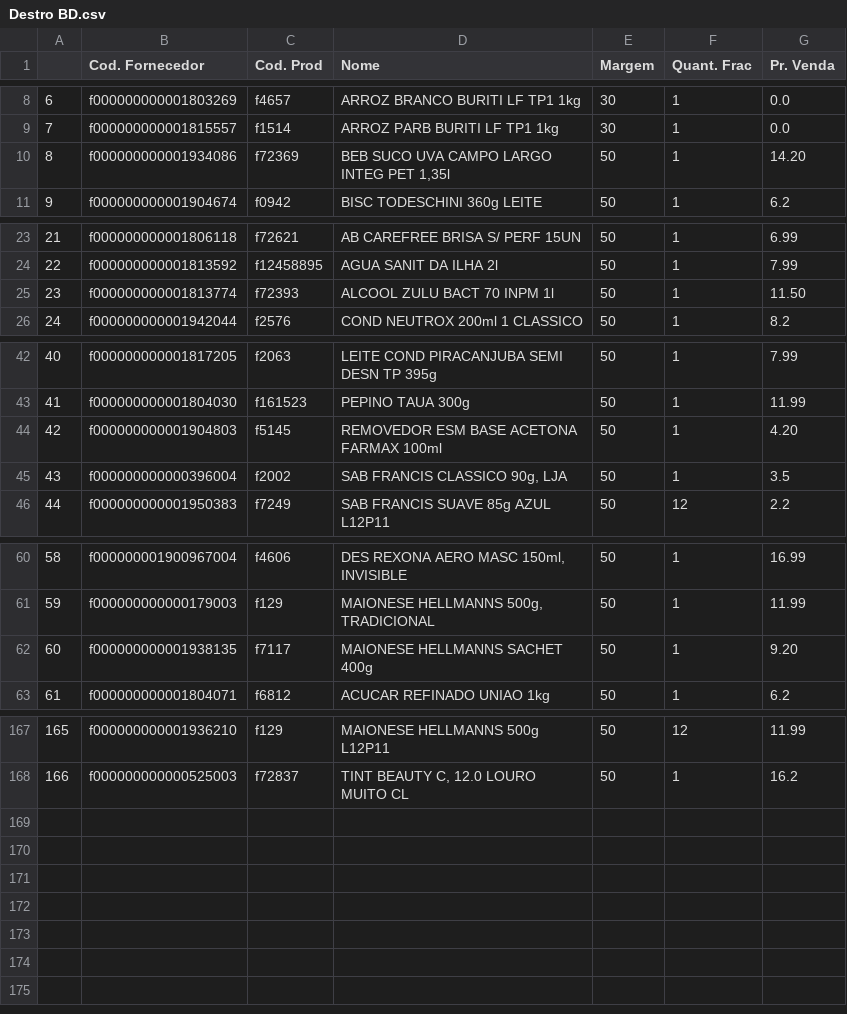
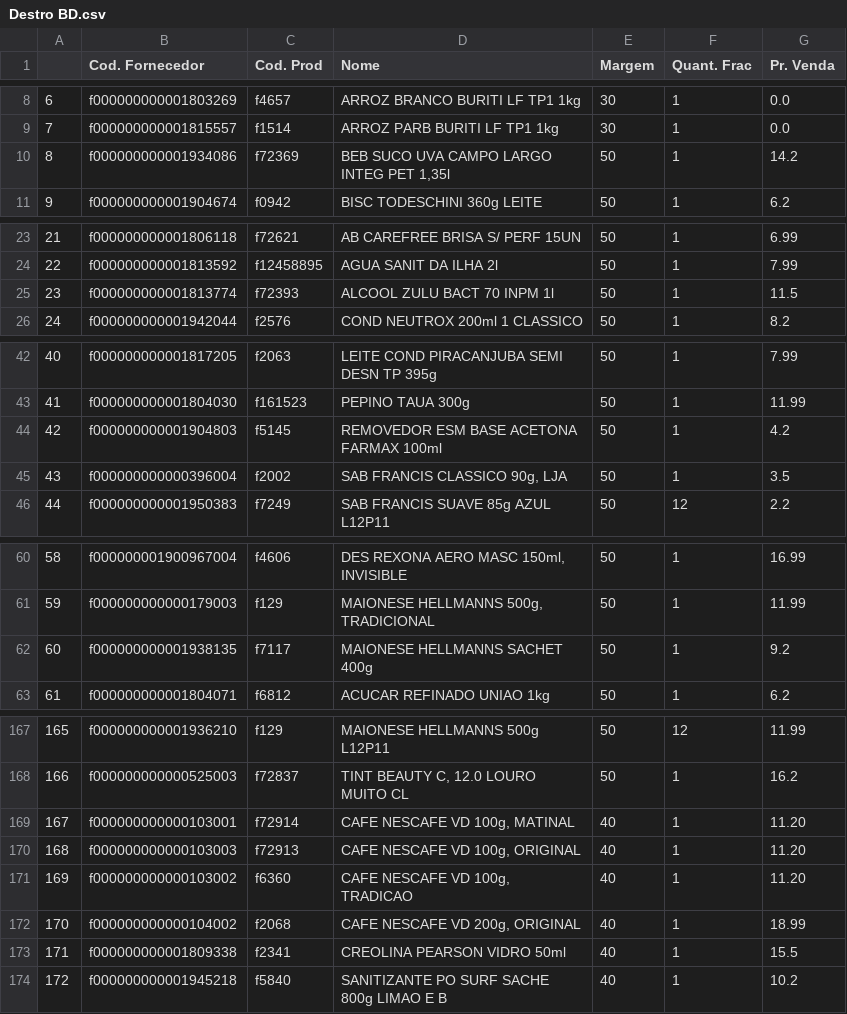
Before and after one commit to I3run01/PY-Auto-Preco-V2, a CSV file: Destro BD.csv, drawn as a sheet; only a part is shown, gaps mark what is left out; the diff covers the shown part only.

```diff
--- a/Destro BD.csv
+++ b/Destro BD.csv
@@ -9,3 +9,3 @@
 7,f000000000001815557,f1514,ARROZ PARB BURITI LF TP1 1kg,30,1,0.0
-8,f000000000001934086,f72369,"BEB SUCO UVA CAMPO LARGO INTEG PET 1,35l",50,1,14.20
+8,f000000000001934086,f72369,"BEB SUCO UVA CAMPO LARGO INTEG PET 1,35l",50,1,14.2
 9,f000000000001904674,f0942,BISC TODESCHINI 360g LEITE,50,1,6.2
@@ -24,3 +24,3 @@
 22,f000000000001813592,f12458895,AGUA SANIT DA ILHA 2l,50,1,7.99
-23,f000000000001813774,f72393,ALCOOL ZULU BACT 70 INPM 1l,50,1,11.50
+23,f000000000001813774,f72393,ALCOOL ZULU BACT 70 INPM 1l,50,1,11.5
 24,f000000000001942044,f2576,COND NEUTROX 200ml 1 CLASSICO,50,1,8.2
@@ -43,3 +43,3 @@
 41,f000000000001804030,f161523,PEPINO TAUA 300g,50,1,11.99
-42,f000000000001904803,f5145,REMOVEDOR ESM BASE ACETONA FARMAX 100ml,50,1,4.20
+42,f000000000001904803,f5145,REMOVEDOR ESM BASE ACETONA FARMAX 100ml,50,1,4.2
 43,f000000000000396004,f2002,"SAB FRANCIS CLASSICO 90g, LJA",50,1,3.5
@@ -61,3 +61,3 @@
 59,f000000000000179003,f129,"MAIONESE HELLMANNS 500g, TRADICIONAL",50,1,11.99
-60,f000000000001938135,f7117,MAIONESE HELLMANNS SACHET 400g,50,1,9.20
+60,f000000000001938135,f7117,MAIONESE HELLMANNS SACHET 400g,50,1,9.2
 61,f000000000001804071,f6812,ACUCAR REFINADO UNIAO 1kg,50,1,6.2
@@ -168 +168,7 @@
 166,f000000000000525003,f72837,"TINT BEAUTY C, 12.0 LOURO MUITO CL",50,1,16.2
+167,f000000000000103001,f72914,"CAFE NESCAFE VD 100g, MATINAL",40,1,11.20
+168,f000000000000103003,f72913,"CAFE NESCAFE VD 100g, ORIGINAL",40,1,11.20
+169,f000000000000103002,f6360,"CAFE NESCAFE VD 100g, TRADICAO",40,1,11.20
+170,f000000000000104002,f2068,"CAFE NESCAFE VD 200g, ORIGINAL",40,1,18.99
+171,f000000000001809338,f2341,CREOLINA PEARSON VIDRO 50ml,40,1,15.5
+172,f000000000001945218,f5840,SANITIZANTE PO SURF SACHE 800g LIMAO E B,40,1,10.2
```
Also changed, not shown: 2 edited cells elsewhere in this file, Panco BD.csv, Segalas BD.csv, 1 other file.
